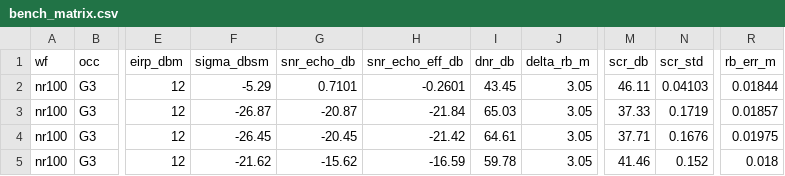
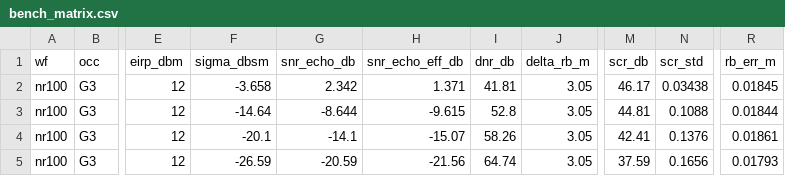
Before and after one commit to Dkor-1/sionna2, a CSV file: outputs/bench_matrix.csv, drawn as a sheet; only a part is shown, gaps mark what is left out; the diff covers the shown part only; the diff names each change by its address in the sheet, - before the commit and + after, or states it on an @@ line.

```diff
--- a/outputs/bench_matrix.csv
+++ b/outputs/bench_matrix.csv
-F2 (sigma_dbsm): -5.29
+F2 (sigma_dbsm): -3.658
-G2 (snr_echo_db): 0.7101
+G2 (snr_echo_db): 2.342
-H2 (snr_echo_eff_db): -0.2601
+H2 (snr_echo_eff_db): 1.371
-I2 (dnr_db): 43.45
+I2 (dnr_db): 41.81
-M2 (scr_db): 46.11
+M2 (scr_db): 46.17
-N2 (scr_std): 0.04103
+N2 (scr_std): 0.03438
-R2 (rb_err_m): 0.01844
+R2 (rb_err_m): 0.01845
-F3 (sigma_dbsm): -26.87
+F3 (sigma_dbsm): -14.64
-G3 (snr_echo_db): -20.87
+G3 (snr_echo_db): -8.644
-H3 (snr_echo_eff_db): -21.84
+H3 (snr_echo_eff_db): -9.615
-I3 (dnr_db): 65.03
+I3 (dnr_db): 52.8
-M3 (scr_db): 37.33
+M3 (scr_db): 44.81
-N3 (scr_std): 0.1719
+N3 (scr_std): 0.1088
-R3 (rb_err_m): 0.01857
+R3 (rb_err_m): 0.01844
-F4 (sigma_dbsm): -26.45
+F4 (sigma_dbsm): -20.1
-G4 (snr_echo_db): -20.45
+G4 (snr_echo_db): -14.1
-H4 (snr_echo_eff_db): -21.42
+H4 (snr_echo_eff_db): -15.07
-I4 (dnr_db): 64.61
+I4 (dnr_db): 58.26
-M4 (scr_db): 37.71
+M4 (scr_db): 42.41
-N4 (scr_std): 0.1676
+N4 (scr_std): 0.1376
-R4 (rb_err_m): 0.01975
+R4 (rb_err_m): 0.01861
-F5 (sigma_dbsm): -21.62
+F5 (sigma_dbsm): -26.59
-G5 (snr_echo_db): -15.62
+G5 (snr_echo_db): -20.59
-H5 (snr_echo_eff_db): -16.59
+H5 (snr_echo_eff_db): -21.56
-I5 (dnr_db): 59.78
+I5 (dnr_db): 64.74
-M5 (scr_db): 41.46
+M5 (scr_db): 37.59
-N5 (scr_std): 0.152
+N5 (scr_std): 0.1656
-R5 (rb_err_m): 0.018
+R5 (rb_err_m): 0.01793
```
Also changed, not shown: 111 edited cells elsewhere in this file, 48 other files.
